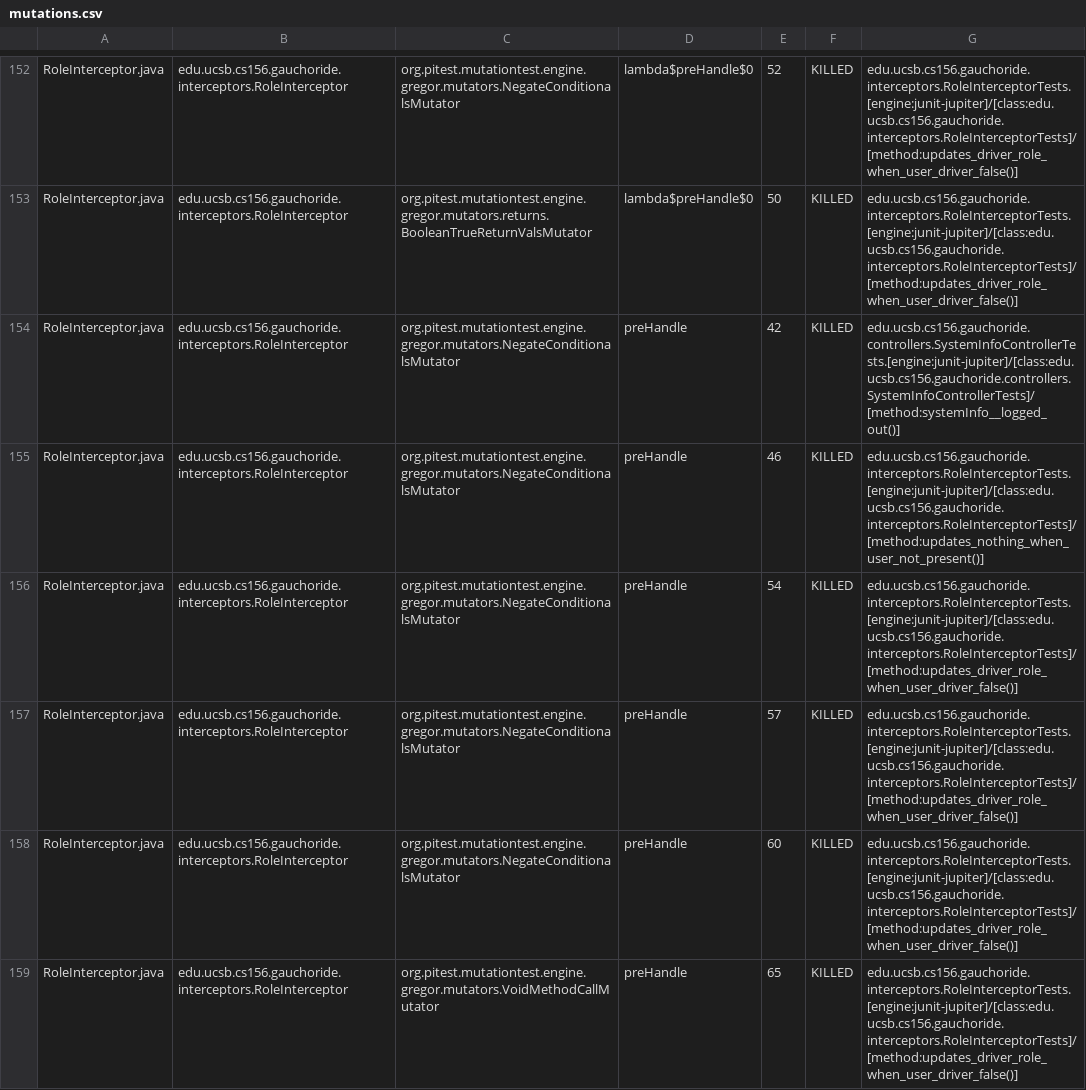
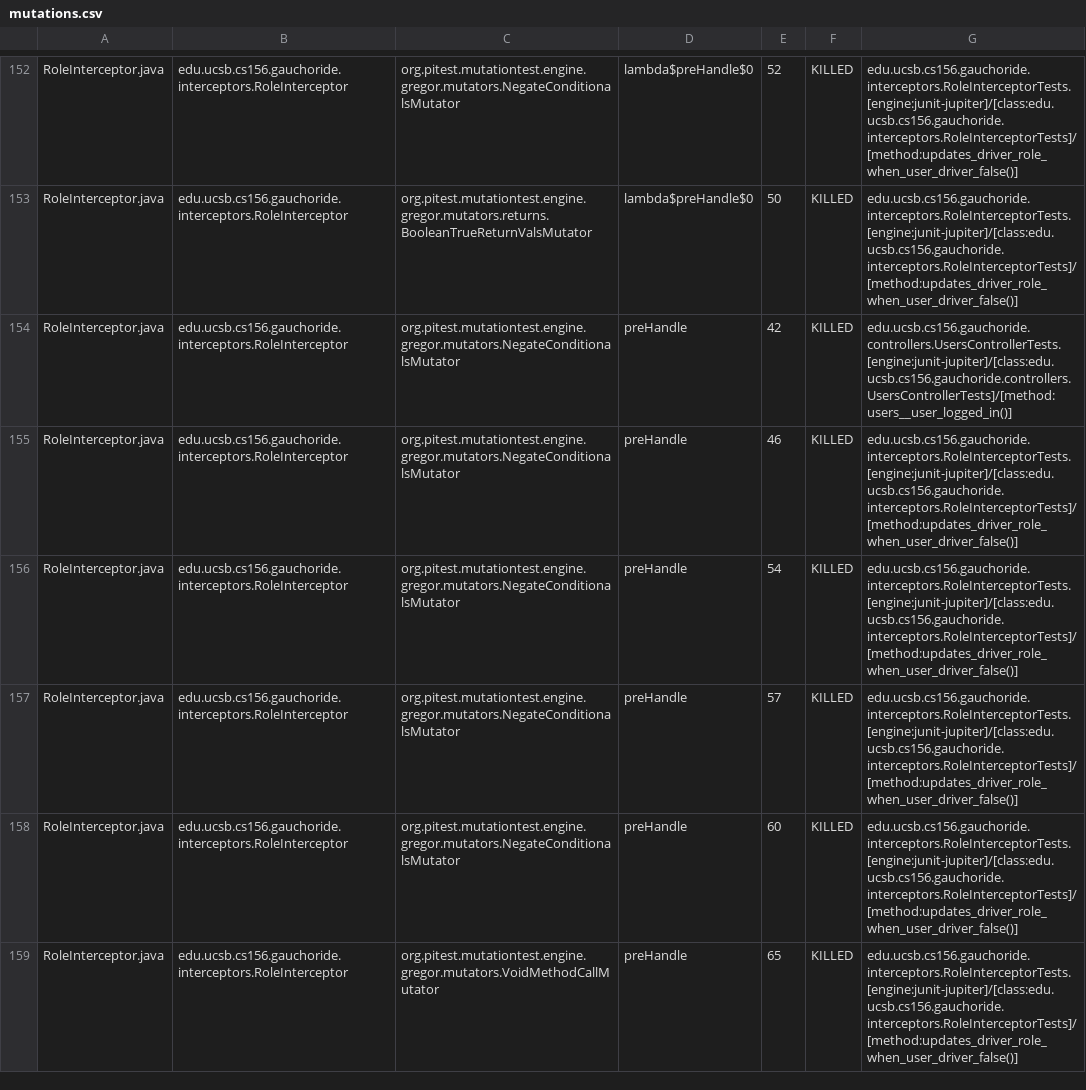
Before and after one commit to ucsb-cs156-s24/proj-gauchoride-s24-5pm-5, a CSV file: prs/46/pitest/mutations.csv, drawn as a sheet; only a part is shown, gaps mark what is left out; the diff covers the shown part only.

Commit message:
Deploying to gh-pages from @ ucsb-cs156-s24/proj-gauchoride-s24-5pm-5@3dda705be4d00d6726269c11a5aff0f4ab643bea 🚀

```diff
--- a/prs/46/pitest/mutations.csv
+++ b/prs/46/pitest/mutations.csv
@@ -153,4 +153,4 @@ RoleInterceptor.java,edu.ucsb.cs156.gauchoride.interceptors.RoleInterceptor,org.
 RoleInterceptor.java,edu.ucsb.cs156.gauchoride.interceptors.RoleInterceptor,org.pitest.mutationtest.engine.gregor.mutators.returns.BooleanTrueReturnValsMutator,lambda$preHandle$0,50,KILLED,edu.ucsb.cs156.gauchoride.interceptors.RoleInterceptorTests.[engine:junit-jupiter]/[class:edu.ucsb.cs156.gauchoride.interceptors.RoleInterceptorTests]/[method:updates_driver_role_when_user_driver_false()]
-RoleInterceptor.java,edu.ucsb.cs156.gauchoride.interceptors.RoleInterceptor,org.pitest.mutationtest.engine.gregor.mutators.NegateConditionalsMutator,preHandle,42,KILLED,edu.ucsb.cs156.gauchoride.controllers.SystemInfoControllerTests.[engine:junit-jupiter]/[class:edu.ucsb.cs156.gauchoride.controllers.SystemInfoControllerTests]/[method:systemInfo__logged_out()]
-RoleInterceptor.java,edu.ucsb.cs156.gauchoride.interceptors.RoleInterceptor,org.pitest.mutationtest.engine.gregor.mutators.NegateConditionalsMutator,preHandle,46,KILLED,edu.ucsb.cs156.gauchoride.interceptors.RoleInterceptorTests.[engine:junit-jupiter]/[class:edu.ucsb.cs156.gauchoride.interceptors.RoleInterceptorTests]/[method:updates_nothing_when_user_not_present()]
+RoleInterceptor.java,edu.ucsb.cs156.gauchoride.interceptors.RoleInterceptor,org.pitest.mutationtest.engine.gregor.mutators.NegateConditionalsMutator,preHandle,42,KILLED,edu.ucsb.cs156.gauchoride.controllers.UsersControllerTests.[engine:junit-jupiter]/[class:edu.ucsb.cs156.gauchoride.controllers.UsersControllerTests]/[method:users__user_logged_in()]
+RoleInterceptor.java,edu.ucsb.cs156.gauchoride.interceptors.RoleInterceptor,org.pitest.mutationtest.engine.gregor.mutators.NegateConditionalsMutator,preHandle,46,KILLED,edu.ucsb.cs156.gauchoride.interceptors.RoleInterceptorTests.[engine:junit-jupiter]/[class:edu.ucsb.cs156.gauchoride.interceptors.RoleInterceptorTests]/[method:updates_driver_role_when_user_driver_false()]
 RoleInterceptor.java,edu.ucsb.cs156.gauchoride.interceptors.RoleInterceptor,org.pitest.mutationtest.engine.gregor.mutators.NegateConditionalsMutator,preHandle,54,KILLED,edu.ucsb.cs156.gauchoride.interceptors.RoleInterceptorTests.[engine:junit-jupiter]/[class:edu.ucsb.cs156.gauchoride.interceptors.RoleInterceptorTests]/[method:updates_driver_role_when_user_driver_false()]
```
Also changed, not shown: 25 edited cells elsewhere in this file, 17 other files.
